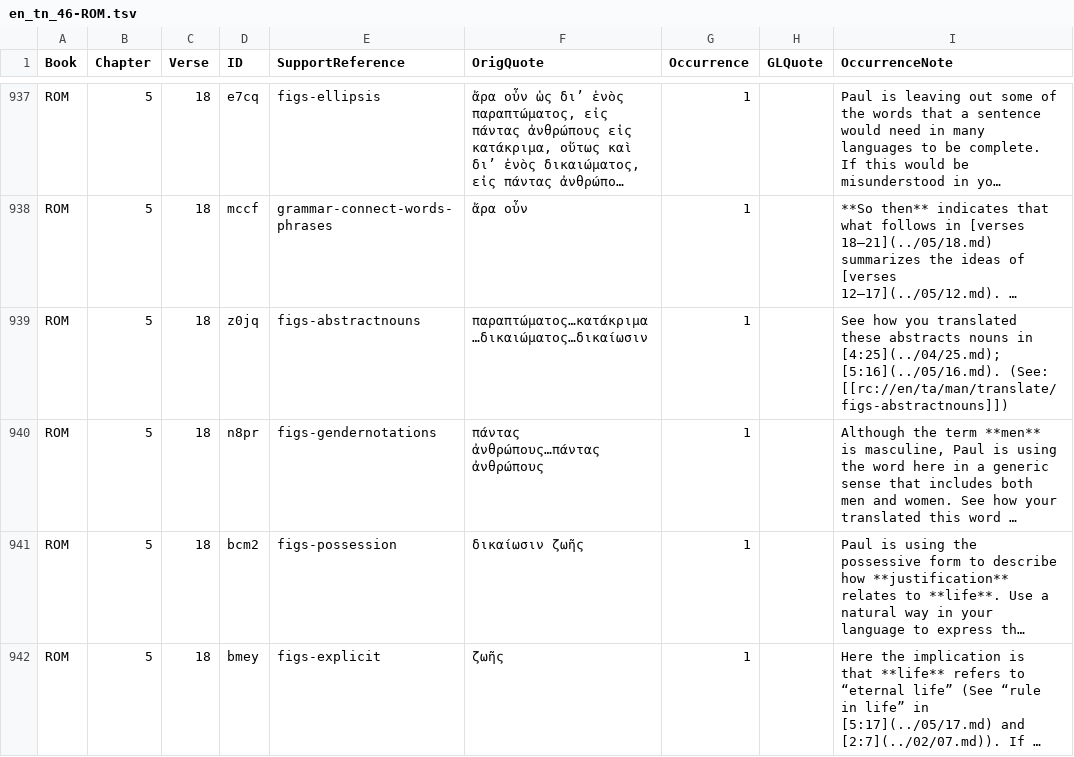
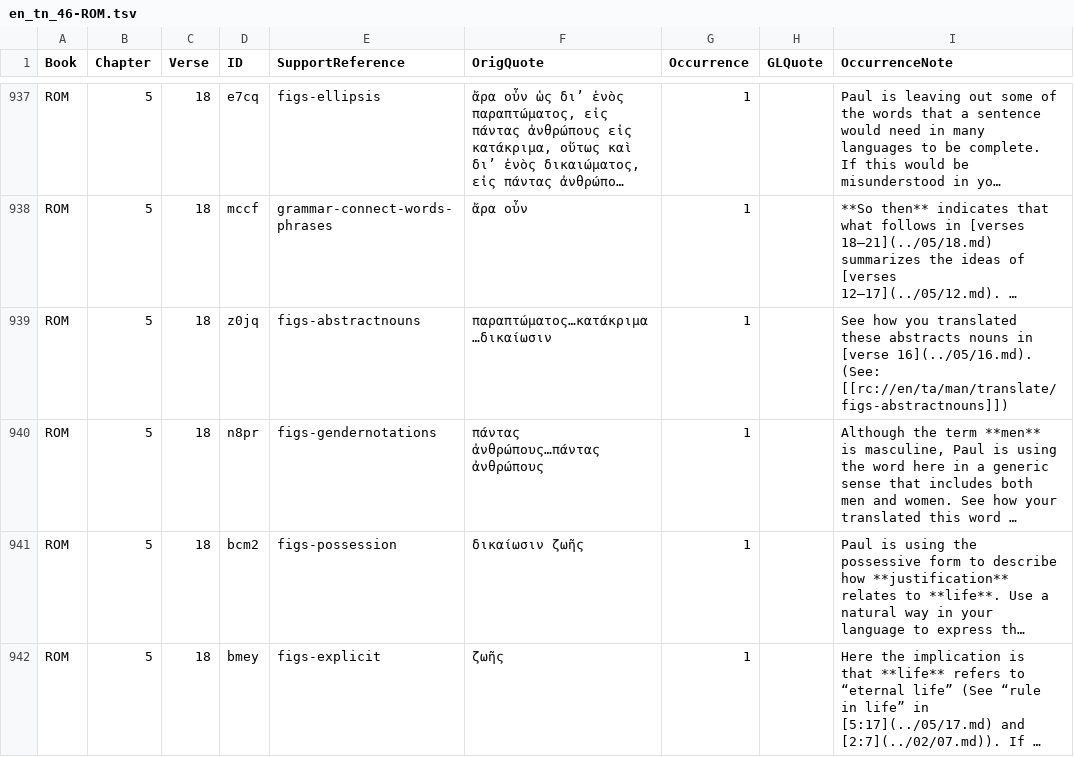
Before and after one commit to richmahn/en_tn, a TSV file: en_tn_46-ROM.tsv, drawn as a sheet; only a part is shown, gaps mark what is left out; long unchanged cells end in …; the diff names each change by its address in the sheet, - before the commit and + after, or states it on an @@ line.

Commit message:
Edit 'en_tn_46-ROM.tsv' using 'tc-create-app'

```diff
--- a/en_tn_46-ROM.tsv
+++ b/en_tn_46-ROM.tsv
-F939 (OrigQuote): παραπτώματος…κατάκριμα…δικαιώματος…δικαίωσιν
+F939 (OrigQuote): παραπτώματος…κατάκριμα…δικαίωσιν
-I939 (OccurrenceNote): …nouns in [4:25](../04/25.md); [5:16](../05/16.md). (See: [[rc://en/ta/man/translate/figs-abstractnouns]])
+I939 (OccurrenceNote): …nouns in [verse 16](../05/16.md). (See: [[rc://en/ta/man/translate/figs-abstractnouns]])
```
